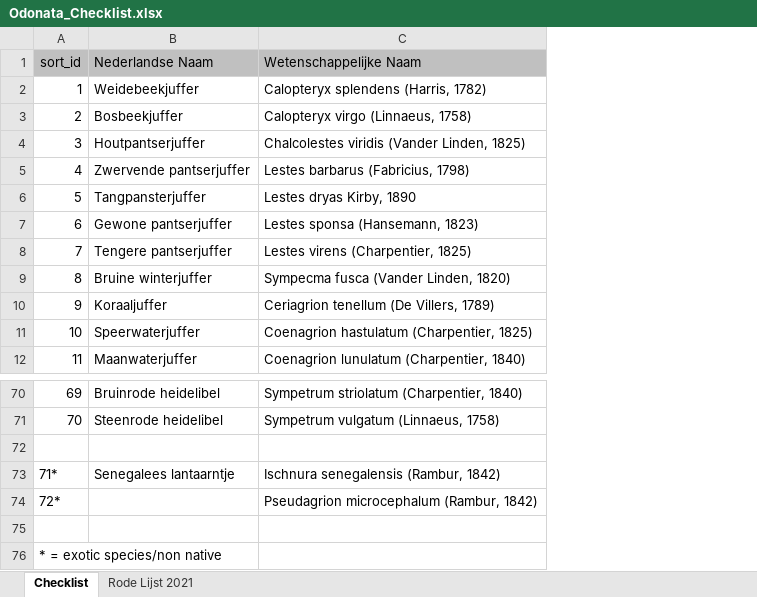
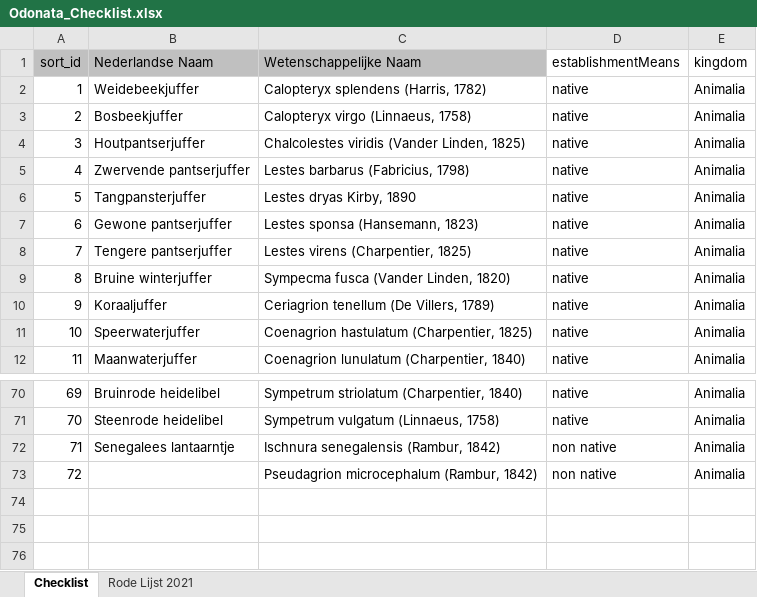
Before and after one commit to inbo/data-publication, an Excel workbook: datasets/rl-libellen-checklist/data/raw/Odonata_Checklist.xlsx, sheet Checklist, drawn as a sheet; only a part is shown, gaps mark what is left out; values as stored, in another font and other column widths than the file's, no borders; removed rows and columns are numbered as before the commit, all else as after; the diff names each change by its address in the sheet, - before the commit and + after, or states it on an @@ line.

Commit message:
add checklist data update

```diff
--- a/datasets/rl-libellen-checklist/data/raw/Odonata_Checklist.xlsx (sheet Checklist)
+++ b/datasets/rl-libellen-checklist/data/raw/Odonata_Checklist.xlsx (sheet Checklist)
+column D (establishmentMeans), rows 2-12: all native; rows 70-73: native | native | non native | non native
+column E (kingdom), rows 2-12: all Animalia; rows 70-73: all Animalia
-row 72: (empty)
@@ column A (sort_id) renumbered between rows 72 and 73 @@
-row 75: (empty)
-row 76: * = exotic species/non native
```
